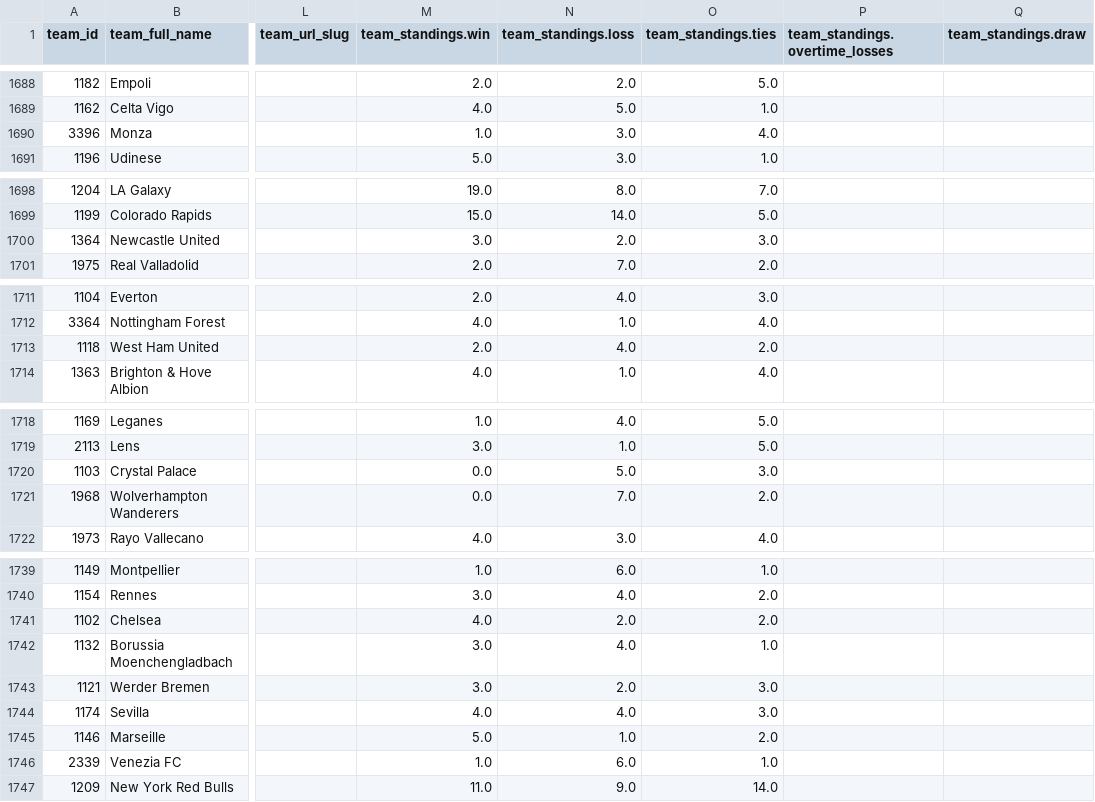
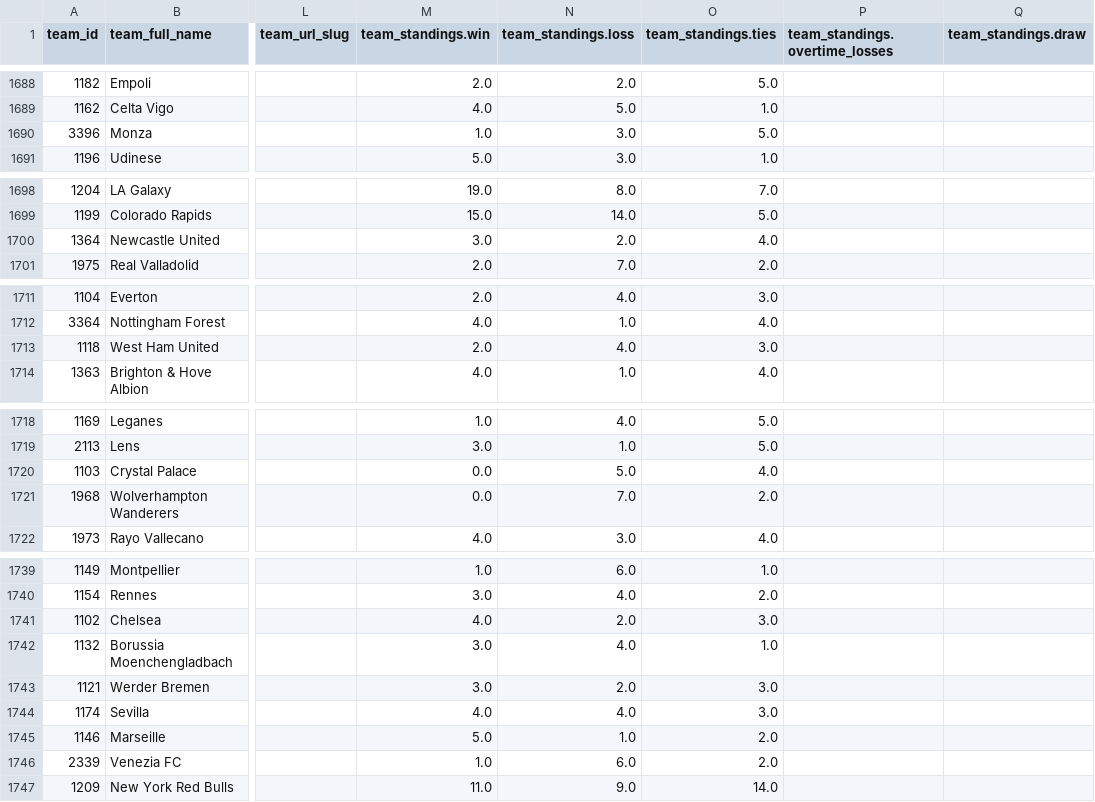
Before and after one commit to aaroncolesmith/data_load, a CSV file: data/teams_db.csv, drawn as a sheet; only a part is shown, gaps mark what is left out; the diff names each change by its address in the sheet, - before the commit and + after, or states it on an @@ line.

Commit message:
Update data

```diff
--- a/data/teams_db.csv
+++ b/data/teams_db.csv
-O1690 (team_standings.ties): 4.0
+O1690 (team_standings.ties): 5.0
-O1700 (team_standings.ties): 3.0
+O1700 (team_standings.ties): 4.0
-O1713 (team_standings.ties): 2.0
+O1713 (team_standings.ties): 3.0
-O1720 (team_standings.ties): 3.0
+O1720 (team_standings.ties): 4.0
-O1741 (team_standings.ties): 2.0
+O1741 (team_standings.ties): 3.0
-O1746 (team_standings.ties): 1.0
+O1746 (team_standings.ties): 2.0
```
Also changed, not shown: 5 other files.
